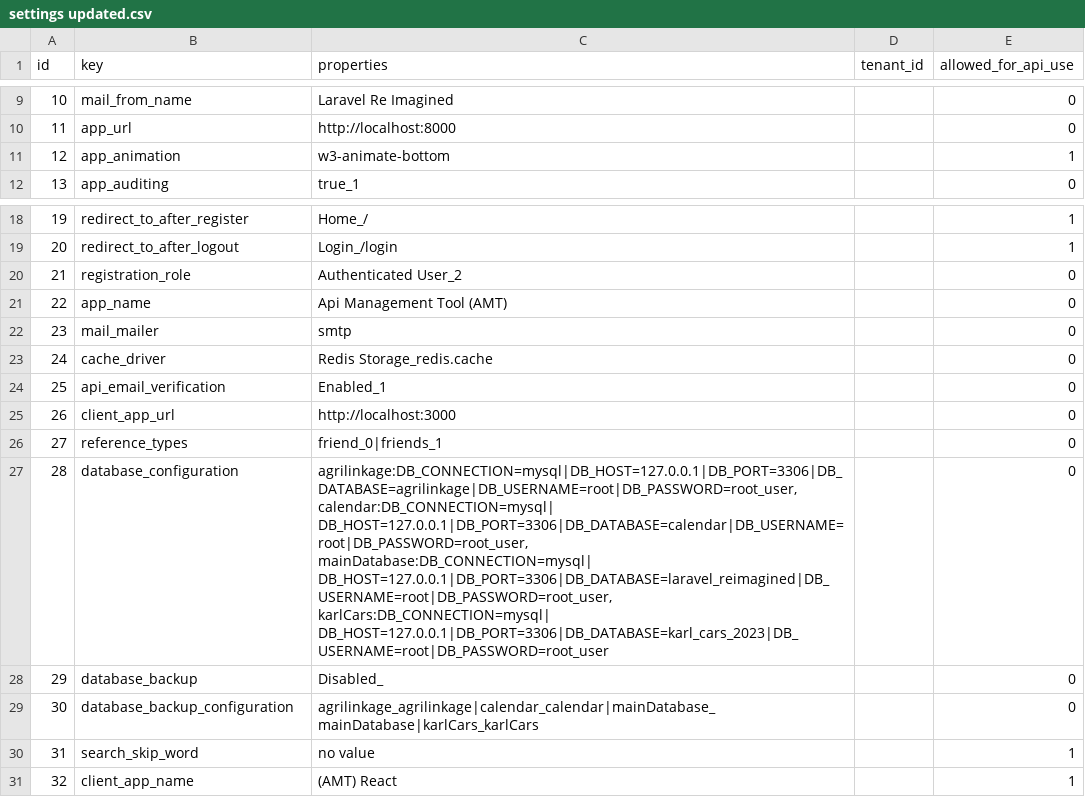
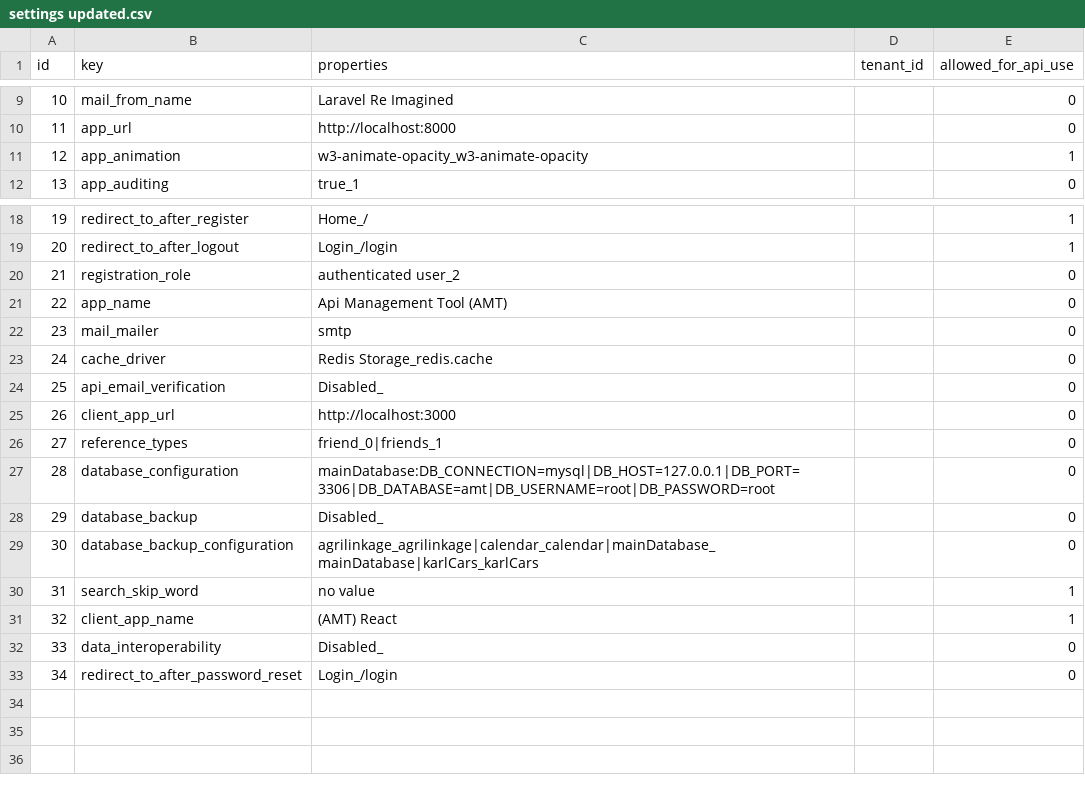
Before and after one commit to Lukarrio1/Laravel_reimagined, a CSV file: Data To Import After Installation of the app/settings updated.csv, drawn as a sheet; only a part is shown, gaps mark what is left out.

```diff
--- a/Data To Import After Installation of the app/settings updated.csv
+++ b/Data To Import After Installation of the app/settings updated.csv
@@ -10,3 +10,3 @@ id,key,properties,tenant_id,allowed_for_api_use
 11,app_url,http://localhost:8000,,0
-12,app_animation,w3-animate-bottom,,1
+12,app_animation,w3-animate-opacity_w3-animate-opacity,,1
 13,app_auditing,true_1,,0
@@ -19,3 +19,3 @@ id,key,properties,tenant_id,allowed_for_api_use
 20,redirect_to_after_logout,Login_/login,,1
-21,registration_role,"Authenticated User_2",,0
+21,registration_role,"authenticated user_2",,0
 22,app_name,"Api Management Tool (AMT)",,0
@@ -23,9 +23,6 @@ id,key,properties,tenant_id,allowed_for_api_use
 24,cache_driver,"Redis Storage_redis.cache",,0
-25,api_email_verification,Enabled_1,,0
+25,api_email_verification,Disabled_,,0
 26,client_app_url,http://localhost:3000,,0
 27,reference_types,friend_0|friends_1,,0
-28,database_configuration,"agrilinkage:DB_CONNECTION=mysql|DB_HOST=127.0.0.1|DB_PORT=3306|DB_DATABASE=agrilinkage|DB_USERNAME=root|DB_PASSWORD=root_user,
-calendar:DB_CONNECTION=mysql| DB_HOST=127.0.0.1|DB_PORT=3306|DB_DATABASE=calendar|DB_USERNAME=root|DB_PASSWORD=root_user,
-mainDatabase:DB_CONNECTION=mysql| DB_HOST=127.0.0.1|DB_PORT=3306|DB_DATABASE=laravel_reimagined|DB_USERNAME=root|DB_PASSWORD=root_user,
-karlCars:DB_CONNECTION=mysql| DB_HOST=127.0.0.1|DB_PORT=3306|DB_DATABASE=karl_cars_2023|DB_USERNAME=root|DB_PASSWORD=root_user",,0
+28,database_configuration,mainDatabase:DB_CONNECTION=mysql|DB_HOST=127.0.0.1|DB_PORT=3306|DB_DATABASE=amt|DB_USERNAME=root|DB_PASSWORD=root,,0
 29,database_backup,Disabled_,,0
@@ -34 +31,3 @@ karlCars:DB_CONNECTION=mysql| DB_HOST=127.0.0.1|DB_PORT=3306|DB_DATABASE=karl_ca
 32,client_app_name,"(AMT) React",,1
+33,data_interoperability,Disabled_,,0
+34,redirect_to_after_password_reset,Login_/login,,0
```
Also changed, not shown: Data To Import After Installation of the app/nodes updated.csv, 4 other files.
